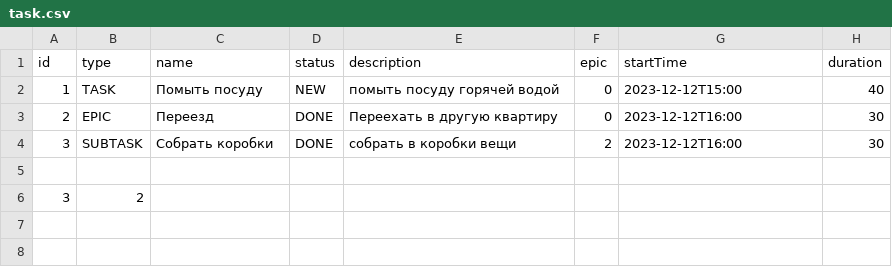
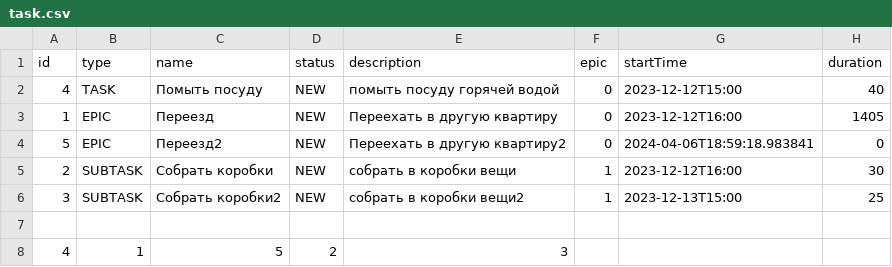
Before and after one commit to AntonBelugin/java-kanban, a CSV file: out/production/java-kanban/task.csv, drawn as a sheet.

```diff
--- a/out/production/java-kanban/task.csv
+++ b/out/production/java-kanban/task.csv
@@ -1,6 +1,8 @@
 id,type,name,status,description,epic, startTime, duration
-1,TASK,Помыть посуду,NEW,помыть посуду горячей водой,0,2023-12-12T15:00,40,
-2,EPIC,Переезд,DONE,Переехать в другую квартиру,0,2023-12-12T16:00,30,
-3,SUBTASK,Собрать коробки,DONE,собрать в коробки вещи,2,2023-12-12T16:00,30,
+4,TASK,Помыть посуду,NEW,помыть посуду горячей водой,0,2023-12-12T15:00,40,
+1,EPIC,Переезд,NEW,Переехать в другую квартиру,0,2023-12-12T16:00,1405,
+5,EPIC,Переезд2,NEW,Переехать в другую квартиру2,0,2024-04-06T18:59:18.983841,0,
+2,SUBTASK,Собрать коробки,NEW,собрать в коробки вещи,1,2023-12-12T16:00,30,
+3,SUBTASK,Собрать коробки2,NEW,собрать в коробки вещи2,1,2023-12-13T15:00,25,
 
-3,2
+4,1,5,2,3
```
Also changed, not shown: resources/task.csv, 7 other files.
